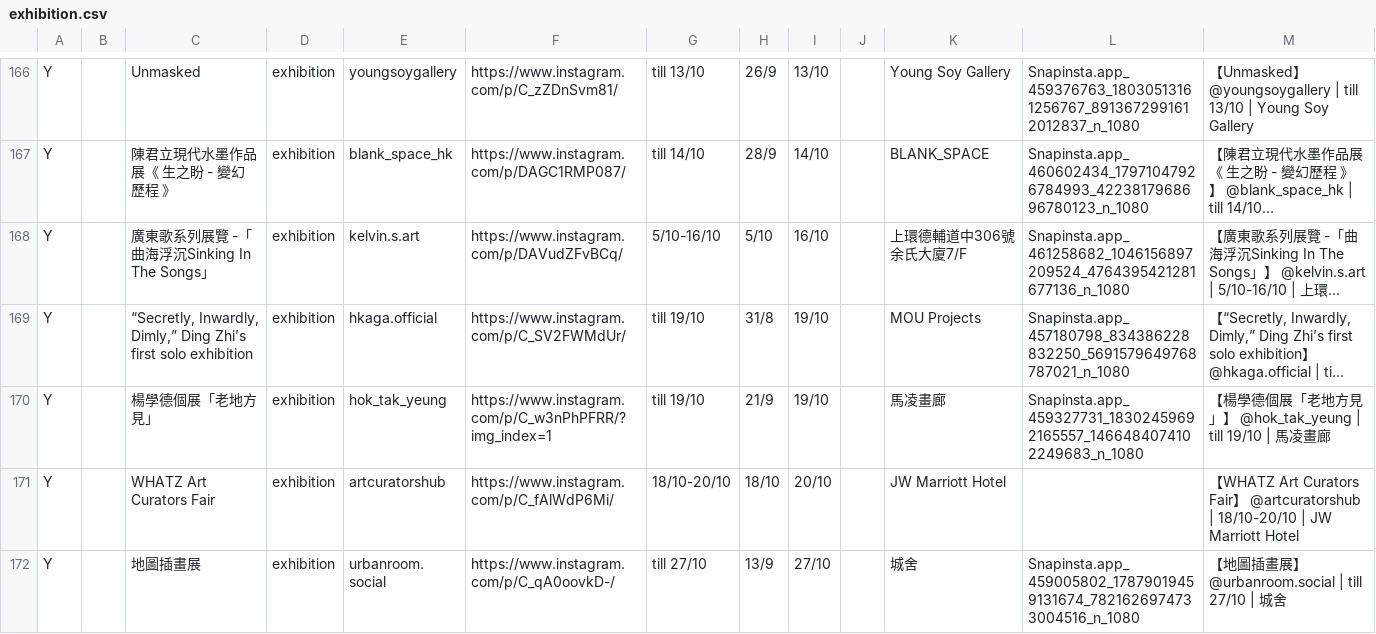
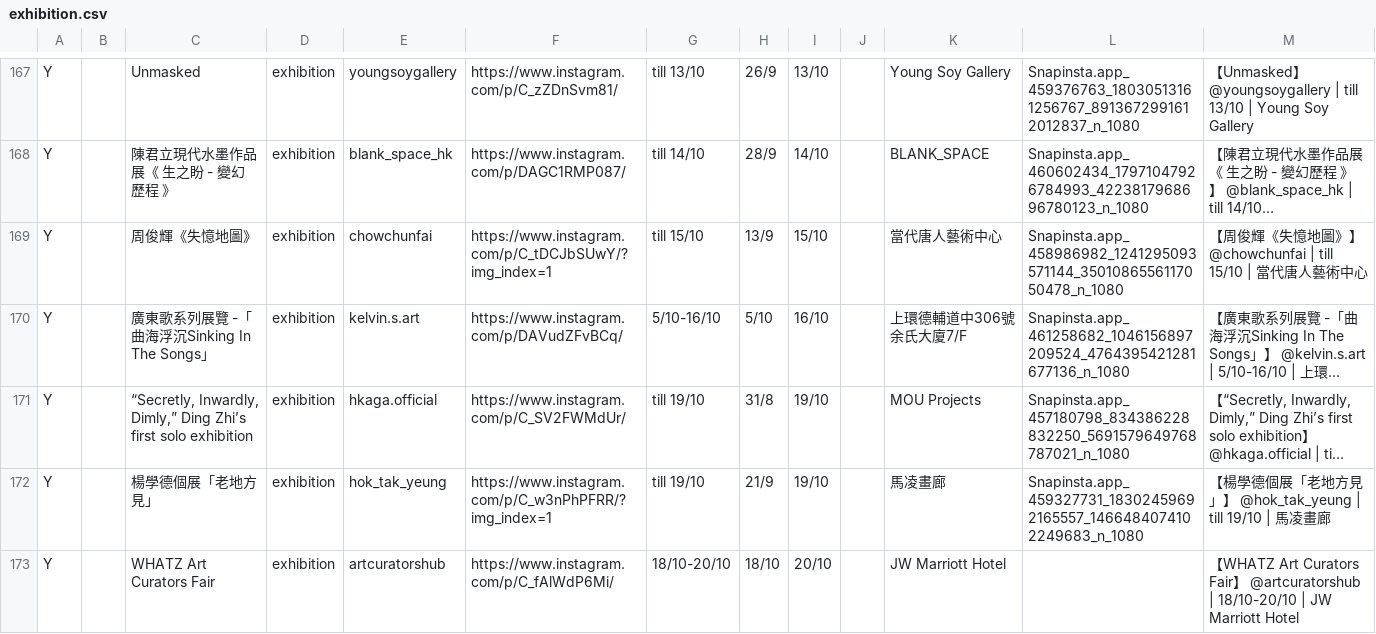
Before and after one commit to dl512/events, a CSV file: exhibition.csv, drawn as a sheet; only a part is shown, gaps mark what is left out; the shorter side is filled out with more unchanged rows; long unchanged cells end in …; the diff covers the shown part only; the diff names each change by its address in the sheet, - before the commit and + after, or states it on an @@ line.

```diff
--- a/exhibition.csv
+++ b/exhibition.csv
+row 169: Y |  | 周俊輝《失憶地圖》 | exhibition | chowchunfai | https://www.instagram.com/p/C_tDCJbSUwY/?img_index=1 | till 15/10 | 13/9 | 15/10 |  | 當代唐人藝術中心 | Snapinsta.app_458986982_1241295093571144_3501086556117050478_n_1080 | 【周俊輝《失憶地圖》】 @chowchunfai | till 15/10 | 當代唐人藝術中心
```
Also changed, not shown: 3 added rows and 10 edited cells elsewhere in this file, 31 other files.
